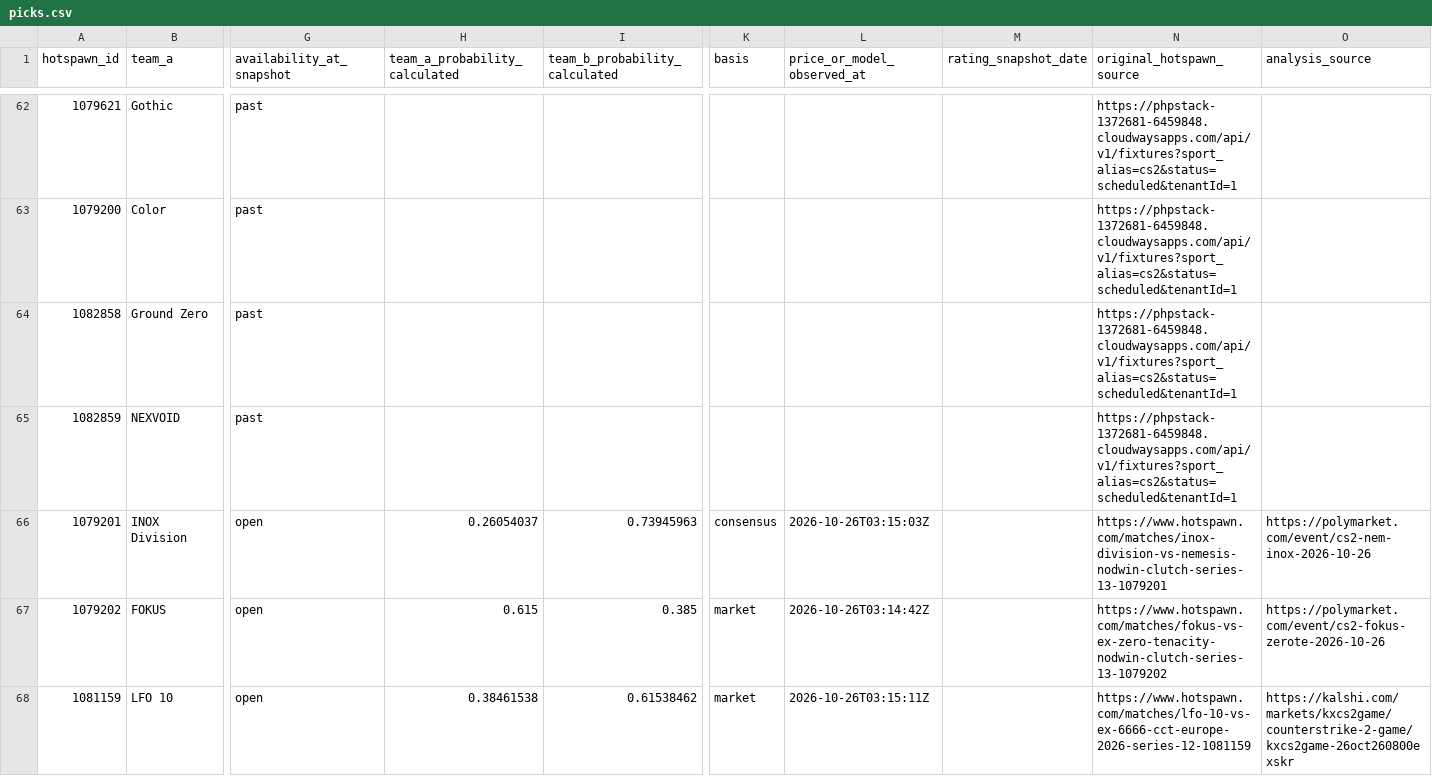
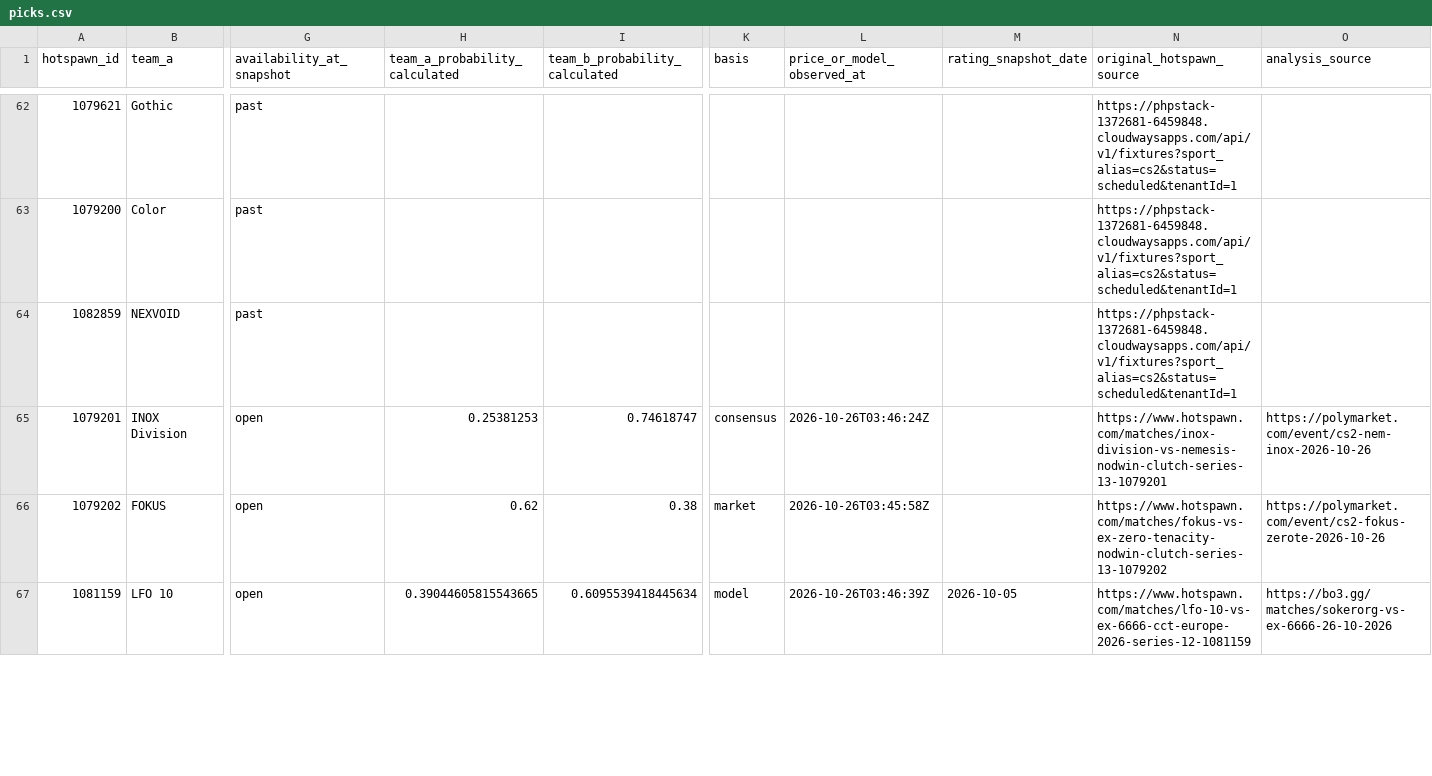
Before and after one commit to buffedlizard55-lab/MaltaProj3, a CSV file: picks.csv, drawn as a sheet; only a part is shown, gaps mark what is left out; removed rows and columns are numbered as before the commit, all else as after; rows hold the shown columns only; the diff covers the shown part only; the diff names each change by its address in the sheet, - before the commit and + after, or states it on an @@ line.

```diff
--- a/picks.csv
+++ b/picks.csv
-row 64: 1082858 | Ground Zero | past |  |  |  |  |  | https://phpstack-1372681-6459848.cloudwaysapps.com/api/v1/fixtures?sport_alias=cs2&status=scheduled&tenantId=1
-H65 (team_a_probability_calculated): 0.26054037
+H65 (team_a_probability_calculated): 0.25381253
-I65 (team_b_probability_calculated): 0.73945963
+I65 (team_b_probability_calculated): 0.74618747
-L65 (price_or_model_observed_at): 2026-10-26T03:15:03Z
+L65 (price_or_model_observed_at): 2026-10-26T03:46:24Z
-H66 (team_a_probability_calculated): 0.615
+H66 (team_a_probability_calculated): 0.62
-I66 (team_b_probability_calculated): 0.385
+I66 (team_b_probability_calculated): 0.38
-L66 (price_or_model_observed_at): 2026-10-26T03:14:42Z
+L66 (price_or_model_observed_at): 2026-10-26T03:45:58Z
-H67 (team_a_probability_calculated): 0.38461538
+H67 (team_a_probability_calculated): 0.39044605815543665
-I67 (team_b_probability_calculated): 0.61538462
+I67 (team_b_probability_calculated): 0.6095539418445634
-K67 (basis): market
+K67 (basis): model
-L67 (price_or_model_observed_at): 2026-10-26T03:15:11Z
+L67 (price_or_model_observed_at): 2026-10-26T03:46:39Z
-M67 (rating_snapshot_date): (empty)
+M67 (rating_snapshot_date): 2026-10-05
-O67 (analysis_source): https://kalshi.com/markets/kxcs2game/counterstrike-2-game/kxcs2game-26oct260800exskr
+O67 (analysis_source): https://bo3.gg/matches/sokerorg-vs-ex-6666-26-10-2026
```
Also changed, not shown: 19 edited cells elsewhere in this file, 12 other files.
